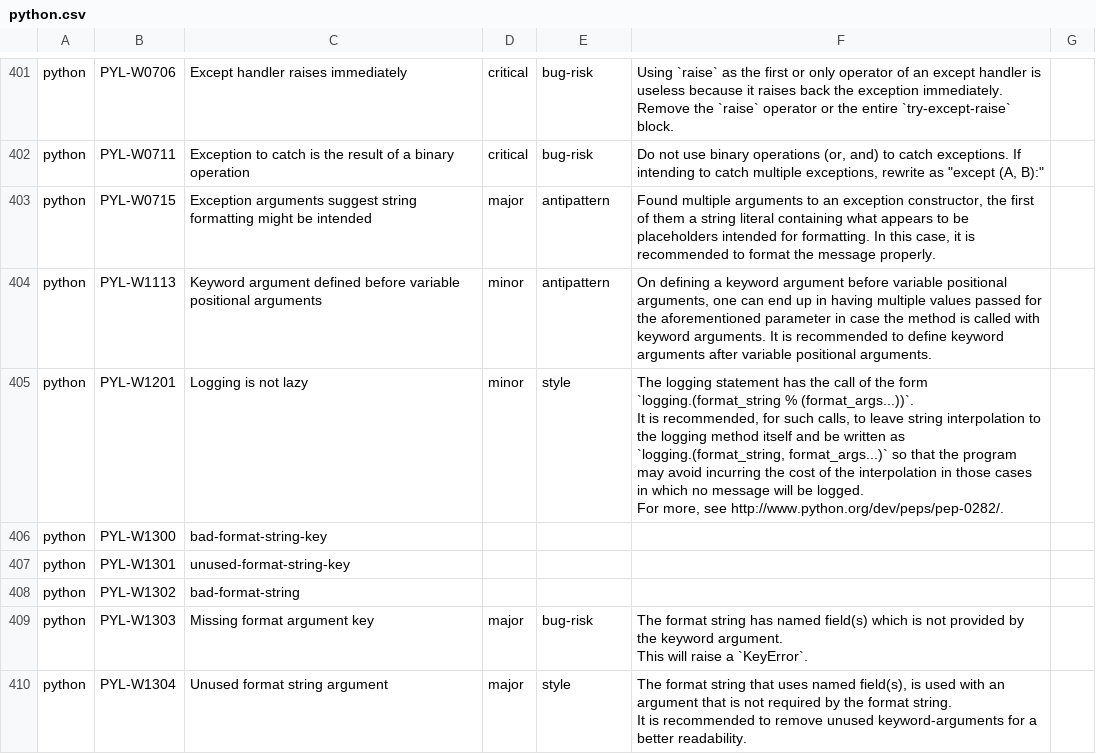
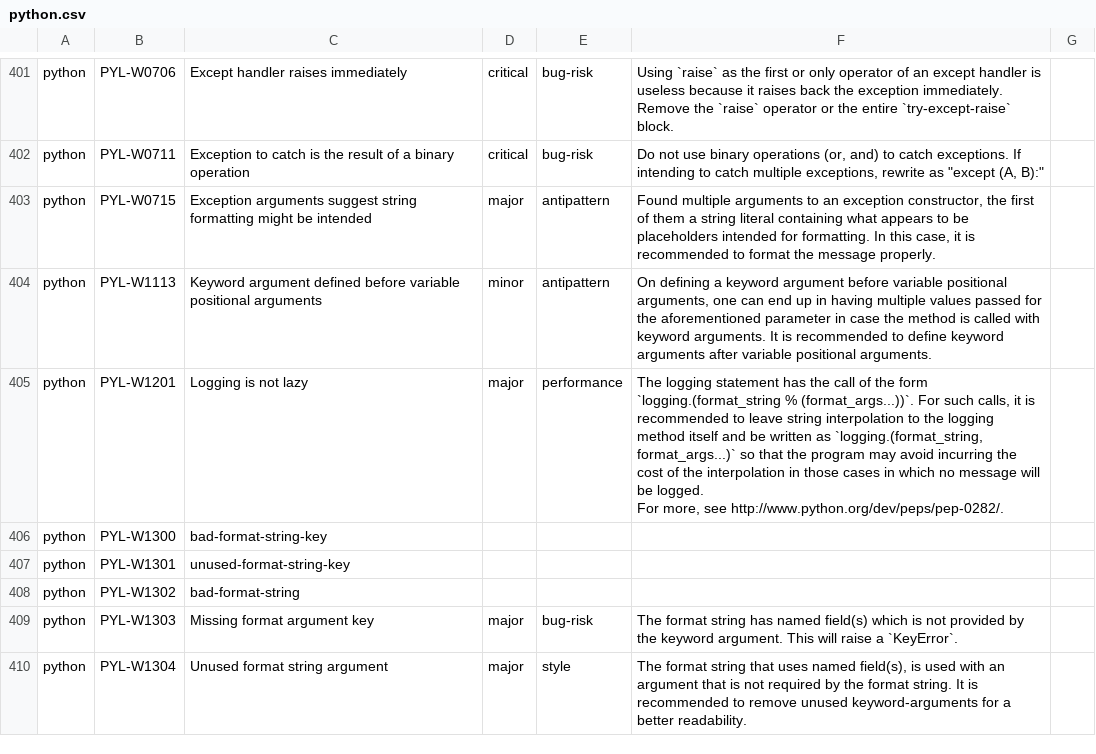
Before and after one commit to DeepSourceCorp/artifacts, a CSV file: issues/python.csv, drawn as a sheet; only a part is shown, gaps mark what is left out; the diff covers the shown part only.

Commit message:
Edits

```diff
--- a/issues/python.csv
+++ b/issues/python.csv
@@ -572,5 +569,4 @@ python,PYL-W0715,Exception arguments suggest string formatting might be intended
 python,PYL-W1113,Keyword argument defined before variable positional arguments,minor,antipattern,"On defining a keyword argument before variable positional arguments, one can end up in having multiple values passed for the aforementioned parameter in case the method is called with keyword arguments. It is recommended to define keyword arguments after variable positional arguments. "
-python,PYL-W1201,Logging is not lazy,minor,style,"The logging statement has the call of the form `logging.(format_string % (format_args...))`.
-It is recommended, for such calls, to leave string interpolation to the logging method itself and be written as `logging.(format_string, format_args...)` so that the program may avoid incurring the cost of the interpolation in those cases in which no message will be logged.
-For more, see http://www.python.org/dev/peps/pep-0282/."
+python,PYL-W1201,Logging is not lazy,major,performance,"The logging statement has the call of the form `logging.(format_string % (format_args...))`. For such calls, it is recommended to leave string interpolation to the logging method itself and be written as `logging.(format_string, format_args...)` so that the program may avoid incurring the cost of the interpolation in those cases in which no message will be logged.
+For more, see http://www.python.org/dev/peps/pep-0282/."
 python,PYL-W1300,bad-format-string-key,,,
@@ -578,5 +574,3 @@ python,PYL-W1301,unused-format-string-key,,,
 python,PYL-W1302,bad-format-string,,,
-python,PYL-W1303,Missing format argument key,major,bug-risk,"The format string has named field(s) which is not provided by the keyword argument.
-This will raise a `KeyError`."
-python,PYL-W1304,Unused format string argument,major,style,"The format string that uses named field(s), is used with an argument that is not required by the format string.
-It is recommended to remove unused keyword-arguments for a better readability."
+python,PYL-W1303,Missing format argument key,major,bug-risk,"The format string has named field(s) which is not provided by the keyword argument. This will raise a `KeyError`."
+python,PYL-W1304,Unused format string argument,major,style,"The format string that uses named field(s), is used with an argument that is not required by the format string. It is recommended to remove unused keyword-arguments for a better readability."
```
Also changed, not shown: 23 edited cells elsewhere in this file.
